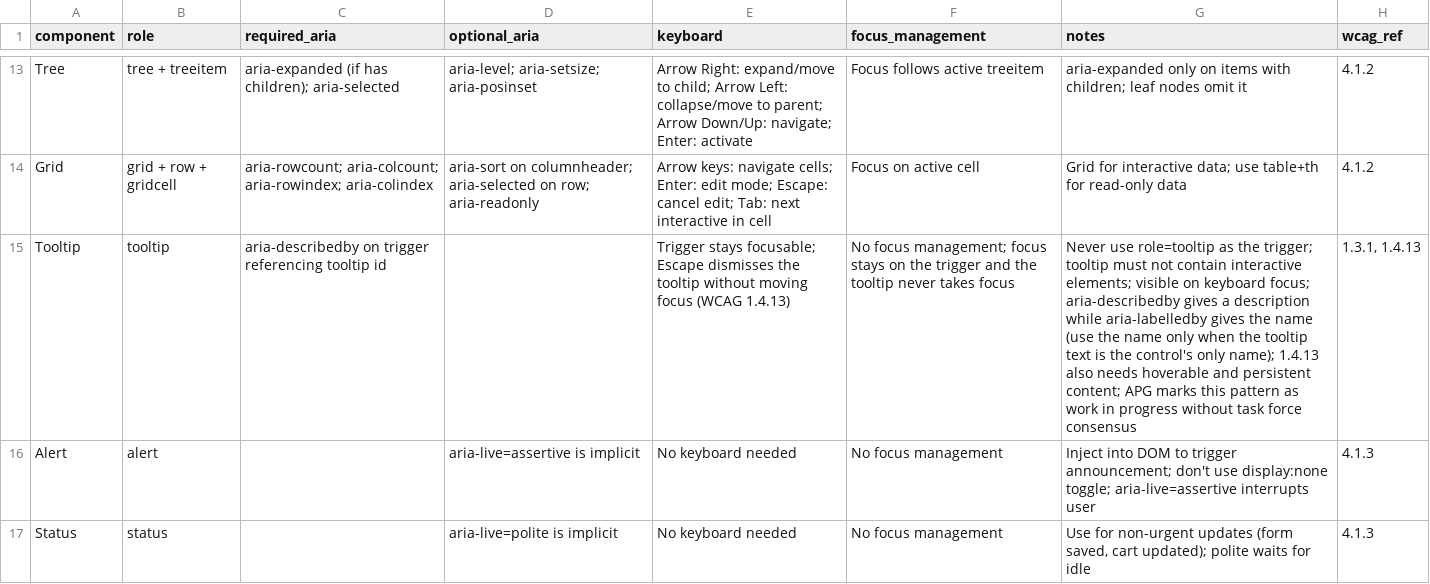
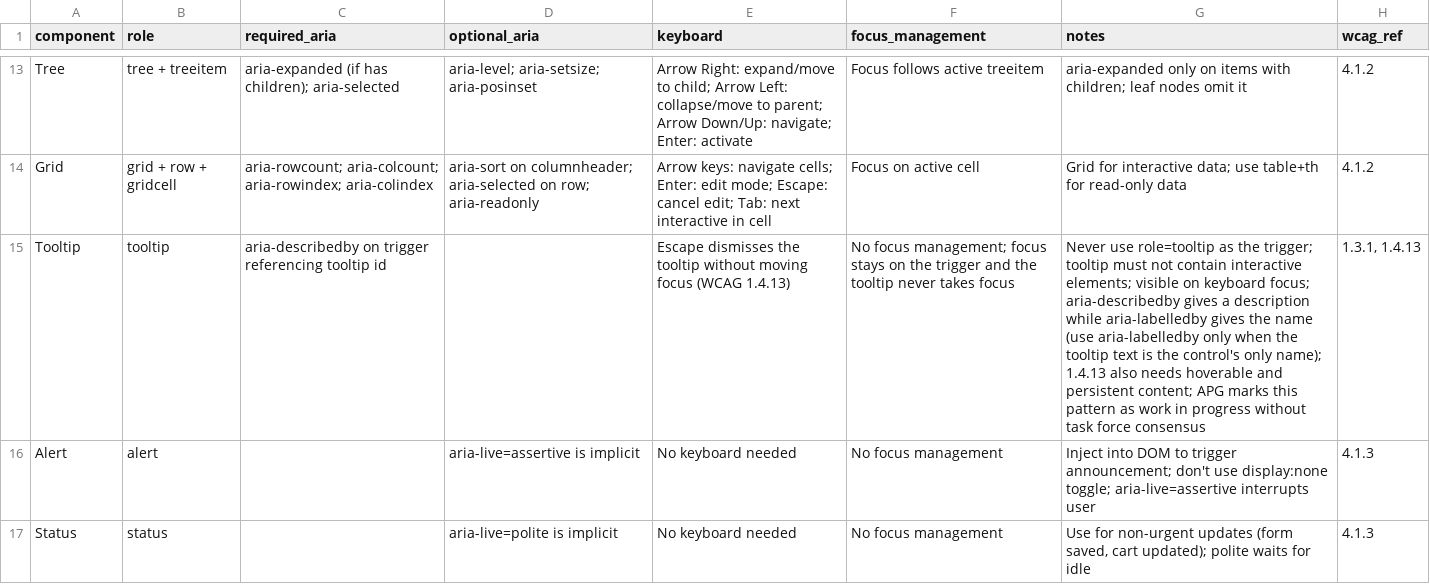
Before and after one commit to mrKanoh/wcag-accessibility-audit-skill, a CSV file: data/aria-patterns.csv, drawn as a sheet; only a part is shown, gaps mark what is left out; the diff names each change by its address in the sheet, - before the commit and + after, or states it on an @@ line.

```diff
--- a/data/aria-patterns.csv
+++ b/data/aria-patterns.csv
-E15 (keyboard): Trigger stays focusable; Escape dismisses…
+E15 (keyboard): Escape dismisses…
-G15 (notes): …name (use the name only when…
+G15 (notes): …name (use aria-labelledby only when…
```
Also changed, not shown: 4 other files.
